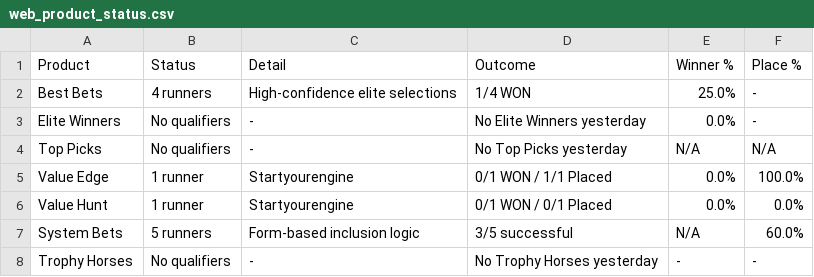
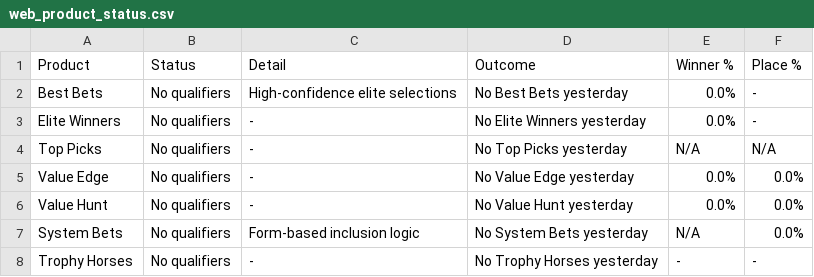
Before and after one commit to puntingiq/puntingiq-site, a CSV file: reports/latest/web_product_status.csv, drawn as a sheet.

```diff
--- a/reports/latest/web_product_status.csv
+++ b/reports/latest/web_product_status.csv
@@ -1,8 +1,8 @@
 Product,Status,Detail,Outcome,Winner %,Place %
-Best Bets,4 runners,High-confidence elite selections,1/4 WON,25.0%,-
+Best Bets,No qualifiers,High-confidence elite selections,No Best Bets yesterday,0.0%,-
 Elite Winners,No qualifiers,-,No Elite Winners yesterday,0.0%,-
 Top Picks,No qualifiers,-,No Top Picks yesterday,N/A,N/A
-Value Edge,1 runner,Startyourengine,0/1 WON / 1/1 Placed,0.0%,100.0%
-Value Hunt,1 runner,Startyourengine,0/1 WON / 0/1 Placed,0.0%,0.0%
-System Bets,5 runners,Form-based inclusion logic,3/5 successful,N/A,60.0%
+Value Edge,No qualifiers,-,No Value Edge yesterday,0.0%,0.0%
+Value Hunt,No qualifiers,-,No Value Hunt yesterday,0.0%,0.0%
+System Bets,No qualifiers,Form-based inclusion logic,No System Bets yesterday,N/A,0.0%
 Trophy Horses,No qualifiers,-,No Trophy Horses yesterday,-,-
```
Also changed, not shown: reports/latest/founders_premium_live_results.csv, 22 other files.
